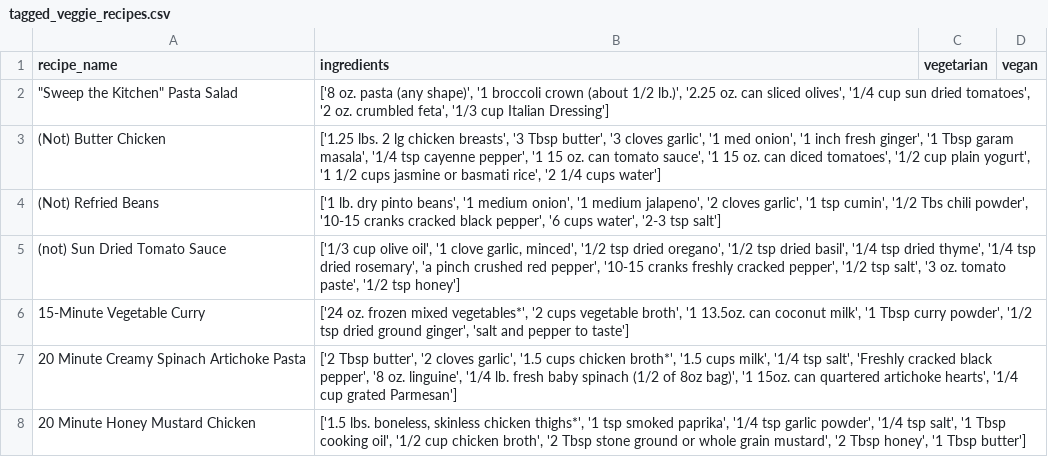
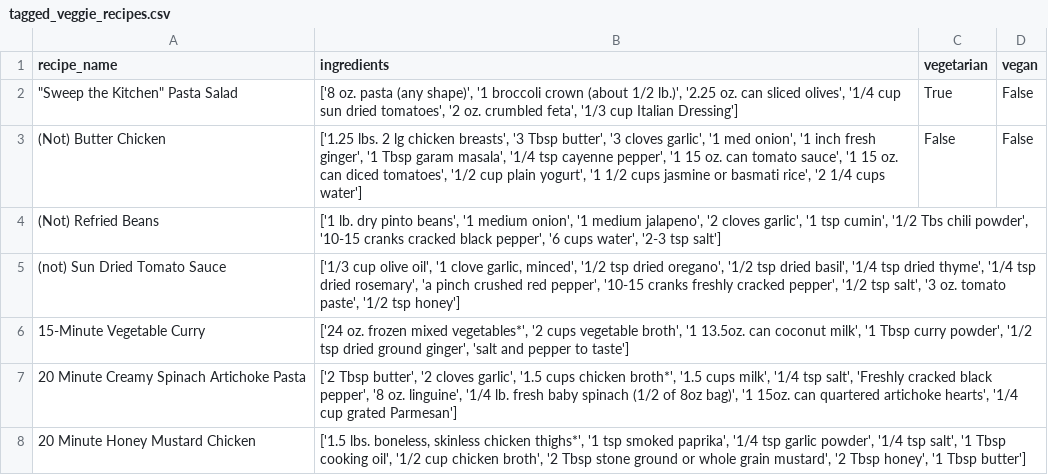
Before and after one commit to maxrisher/gastronomic_economics, a CSV file: data/tagged_veggie_recipes.csv, drawn as a sheet; only a part is shown.

Commit message:
working vegetarian categorization

```diff
--- a/data/tagged_veggie_recipes.csv
+++ b/data/tagged_veggie_recipes.csv
@@ -1,4 +1,4 @@
 recipe_name,ingredients,vegetarian,vegan
-"""Sweep the Kitchen"" Pasta Salad","['8 oz. pasta (any shape)', '1 broccoli crown (about 1/2 lb.)', '2.25 oz. can sliced olives', '1/4 cup sun dried tomatoes', '2 oz. crumbled feta', '1/3 cup Italian Dressing']",,
-(Not) Butter Chicken,"['1.25 lbs. 2 lg chicken breasts', '3 Tbsp butter', '3 cloves garlic', '1 med onion', '1 inch fresh ginger', '1 Tbsp garam masala', '1/4 tsp cayenne pepper', '1 15 oz. can tomato sauce', '1 15 oz. can diced tomatoes', '1/2 cup plain yogurt', '1 1/2 cups jasmine or basmati rice', '2 1/4 cups water']",,
+"""Sweep the Kitchen"" Pasta Salad","['8 oz. pasta (any shape)', '1 broccoli crown (about 1/2 lb.)', '2.25 oz. can sliced olives', '1/4 cup sun dried tomatoes', '2 oz. crumbled feta', '1/3 cup Italian Dressing']",True,False
+(Not) Butter Chicken,"['1.25 lbs. 2 lg chicken breasts', '3 Tbsp butter', '3 cloves garlic', '1 med onion', '1 inch fresh ginger', '1 Tbsp garam masala', '1/4 tsp cayenne pepper', '1 15 oz. can tomato sauce', '1 15 oz. can diced tomatoes', '1/2 cup plain yogurt', '1 1/2 cups jasmine or basmati rice', '2 1/4 cups water']",False,False
 (Not) Refried Beans,"['1 lb. dry pinto beans', '1 medium onion', '1 medium jalapeno', '2 cloves garlic', '1 tsp cumin', '1/2 Tbs chili powder', '10-15 cranks cracked black pepper', '6 cups water', '2-3 tsp salt']",,
```
Also changed, not shown: 3 other files.
